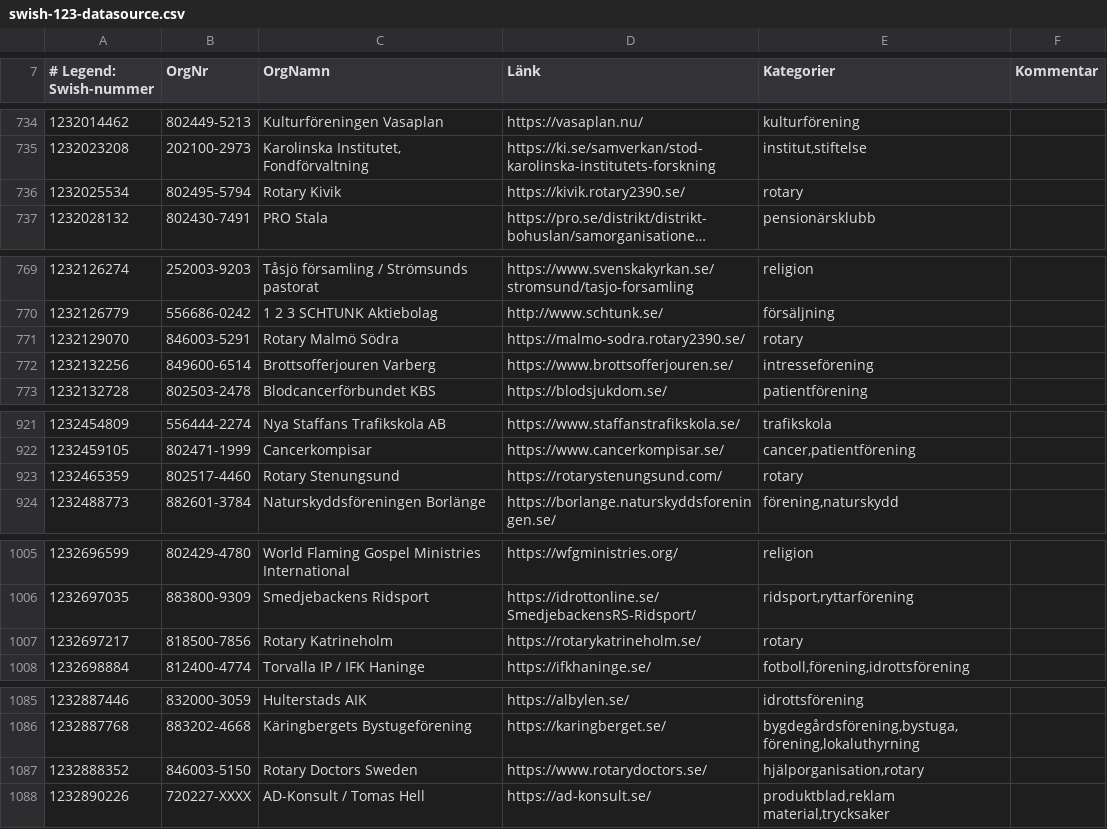
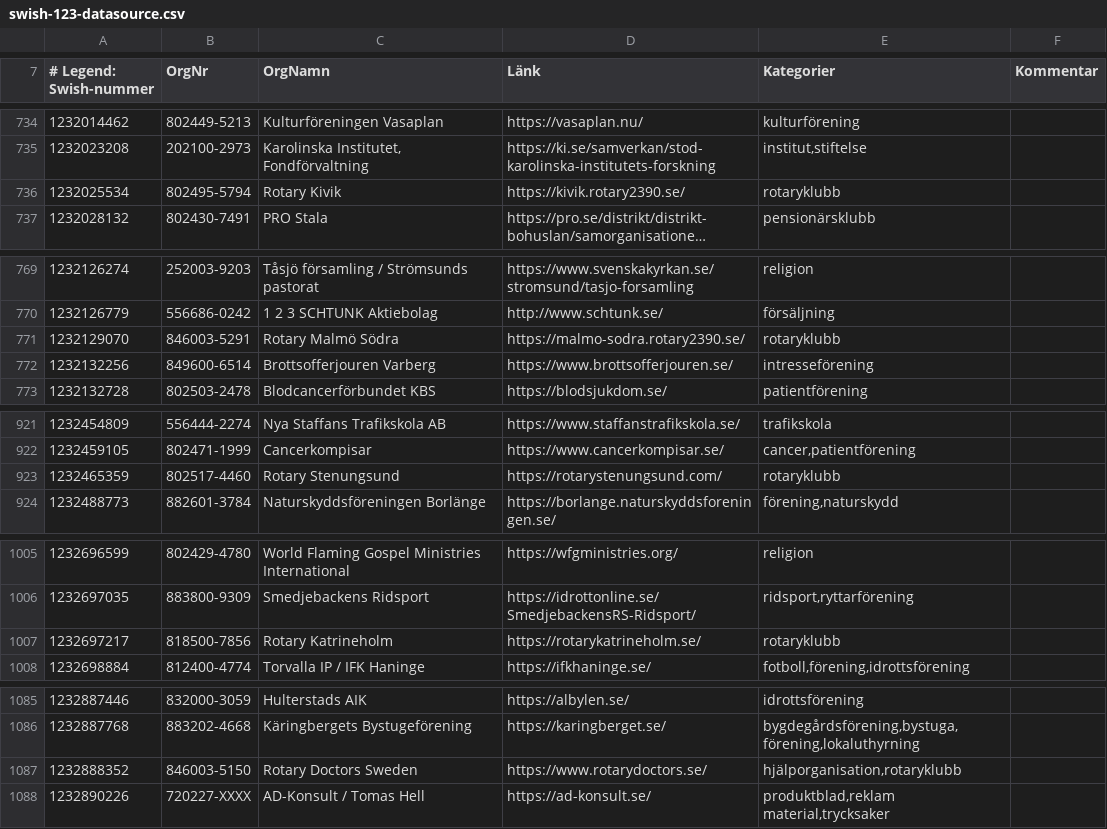
Before and after one commit to cisene/swish-123, a CSV file: text/swish-123-datasource.csv, drawn as a sheet; only a part is shown, gaps mark what is left out; long unchanged cells end in …; the diff covers the shown part only; the diff names each change by its address in the sheet, - before the commit and + after, or states it on an @@ line.

```diff
--- a/text/swish-123-datasource.csv
+++ b/text/swish-123-datasource.csv
-E736 (Kategorier): rotary
+E736 (Kategorier): rotaryklubb
-E771 (Kategorier): rotary
+E771 (Kategorier): rotaryklubb
-E923 (Kategorier): rotary
+E923 (Kategorier): rotaryklubb
-E1007 (Kategorier): rotary
+E1007 (Kategorier): rotaryklubb
-E1087 (Kategorier): hjälporganisation,rotary
+E1087 (Kategorier): hjälporganisation,rotaryklubb
```
Also changed, not shown: 23 edited cells elsewhere in this file, text/swish-123-datasource.tsv, 4 other files.
